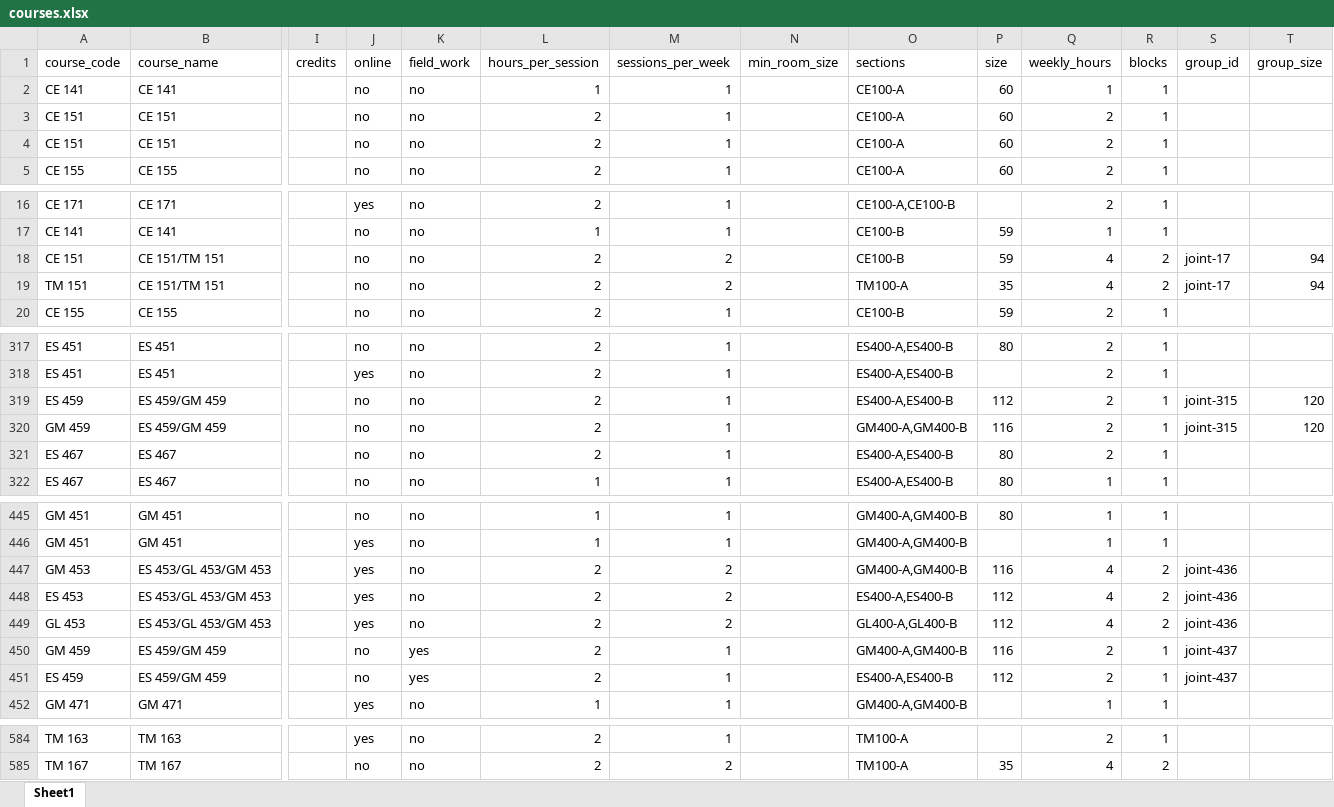
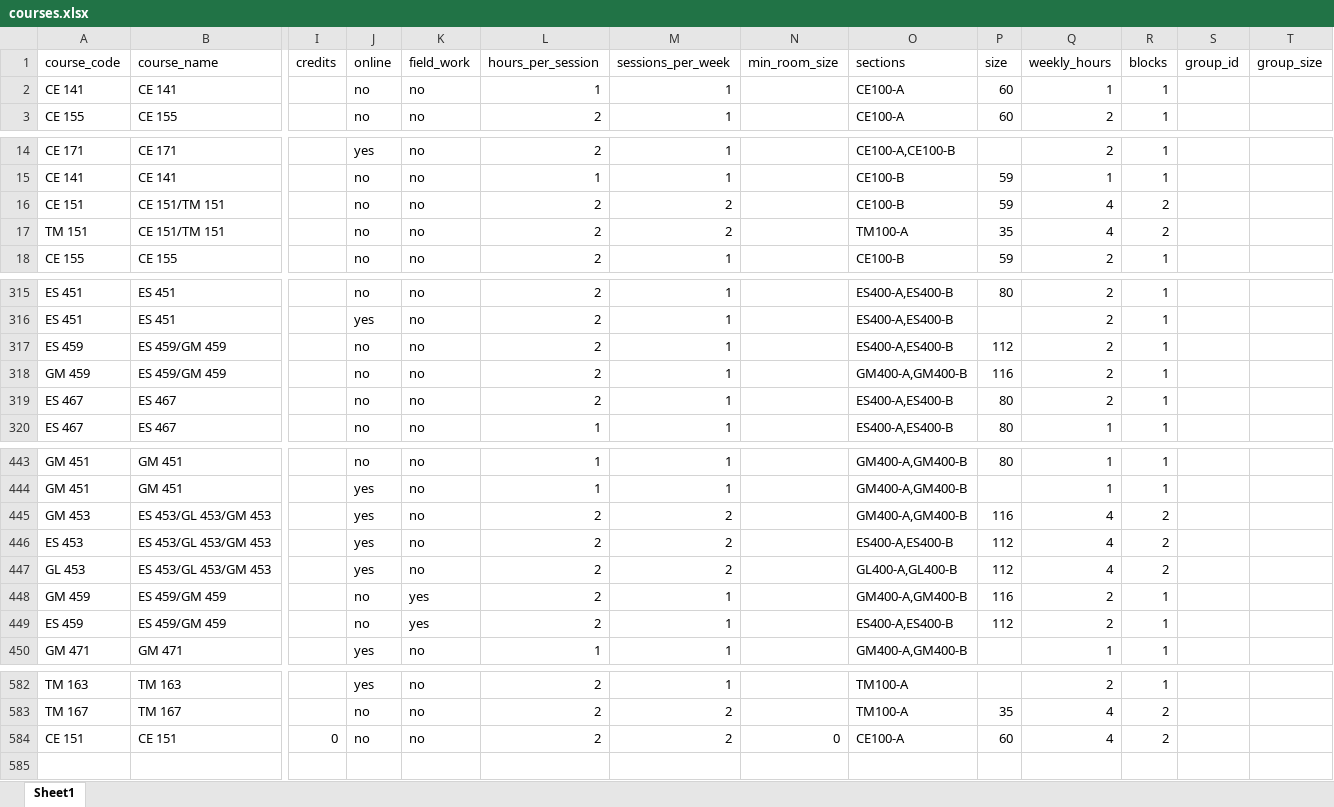
Before and after one commit to farhan-codez/umat-timetable-solver, an Excel workbook: data/semesters/sem1/courses.xlsx, sheet Sheet1, drawn as a sheet; only a part is shown, gaps mark what is left out; values as stored, in another font and other column widths than the file's, no borders; removed rows and columns are numbered as before the commit, all else as after; rows hold the shown columns only; the diff covers the shown part only; the diff names each change by its address in the sheet, - before the commit and + after, or states it on an @@ line.

```diff
--- a/data/semesters/sem1/courses.xlsx (sheet Sheet1)
+++ b/data/semesters/sem1/courses.xlsx (sheet Sheet1)
-row 3: CE 151 | CE 151 |  | no | no | 2 | 1 |  | CE100-A | 60 | 2 | 1
-row 4: CE 151 | CE 151 |  | no | no | 2 | 1 |  | CE100-A | 60 | 2 | 1
-S16:S17 (group_id): joint-17
+S16:S17 (group_id): (empty)
-T16:T17 (group_size): 94
+T16:T17 (group_size): (empty)
-S317:S318 (group_id): joint-315
+S317:S318 (group_id): (empty)
-T317:T318 (group_size): 120
+T317:T318 (group_size): (empty)
-S445:S447 (group_id): joint-436
+S445:S447 (group_id): (empty)
-S448:S449 (group_id): joint-437
+S448:S449 (group_id): (empty)
+row 584: CE 151 | CE 151 | 0 | no | no | 2 | 2 | 0 | CE100-A | 60 | 4 | 2
```
Also changed, not shown: 16 edited cells elsewhere in this sheet, data/semesters/sem2/courses.xlsx, output/sem1/timetable.xlsx, 6 other files.
